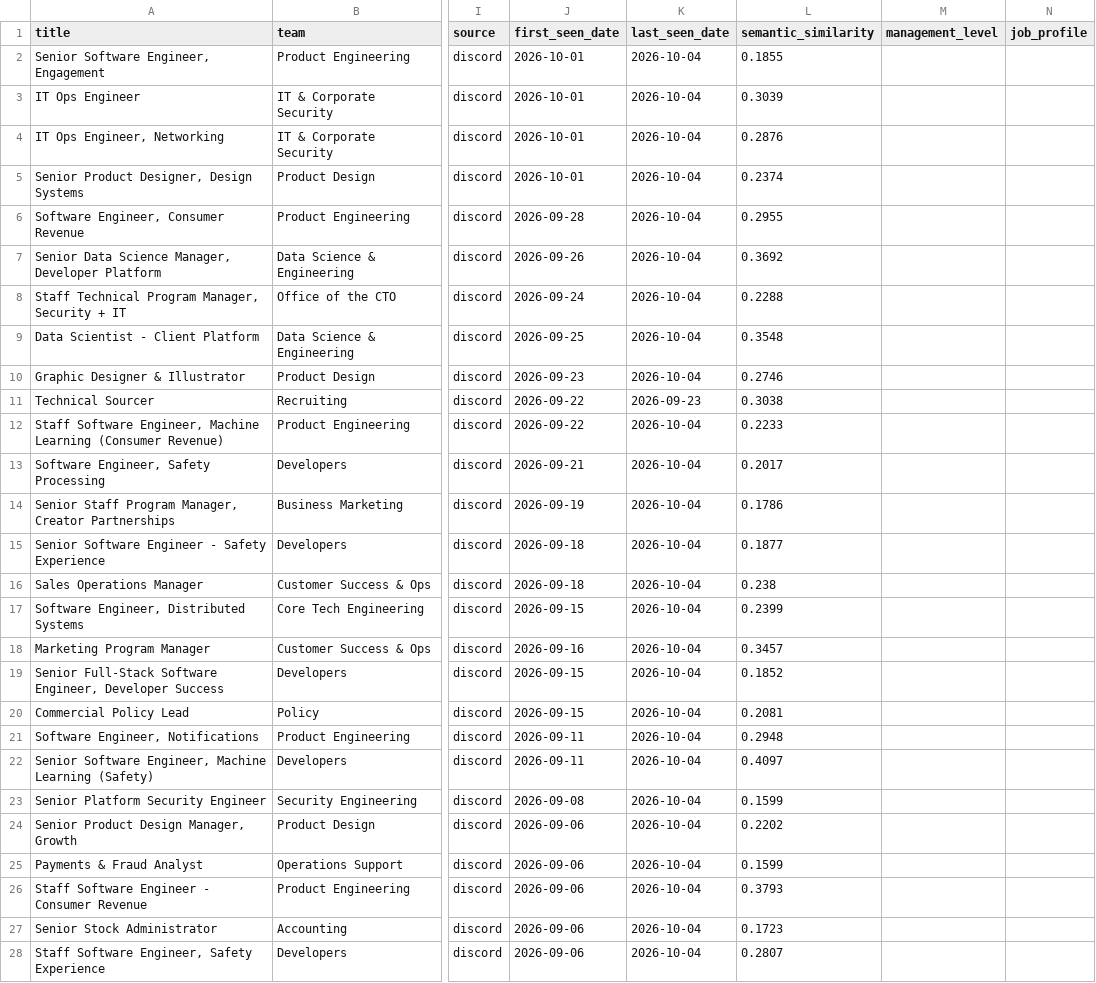
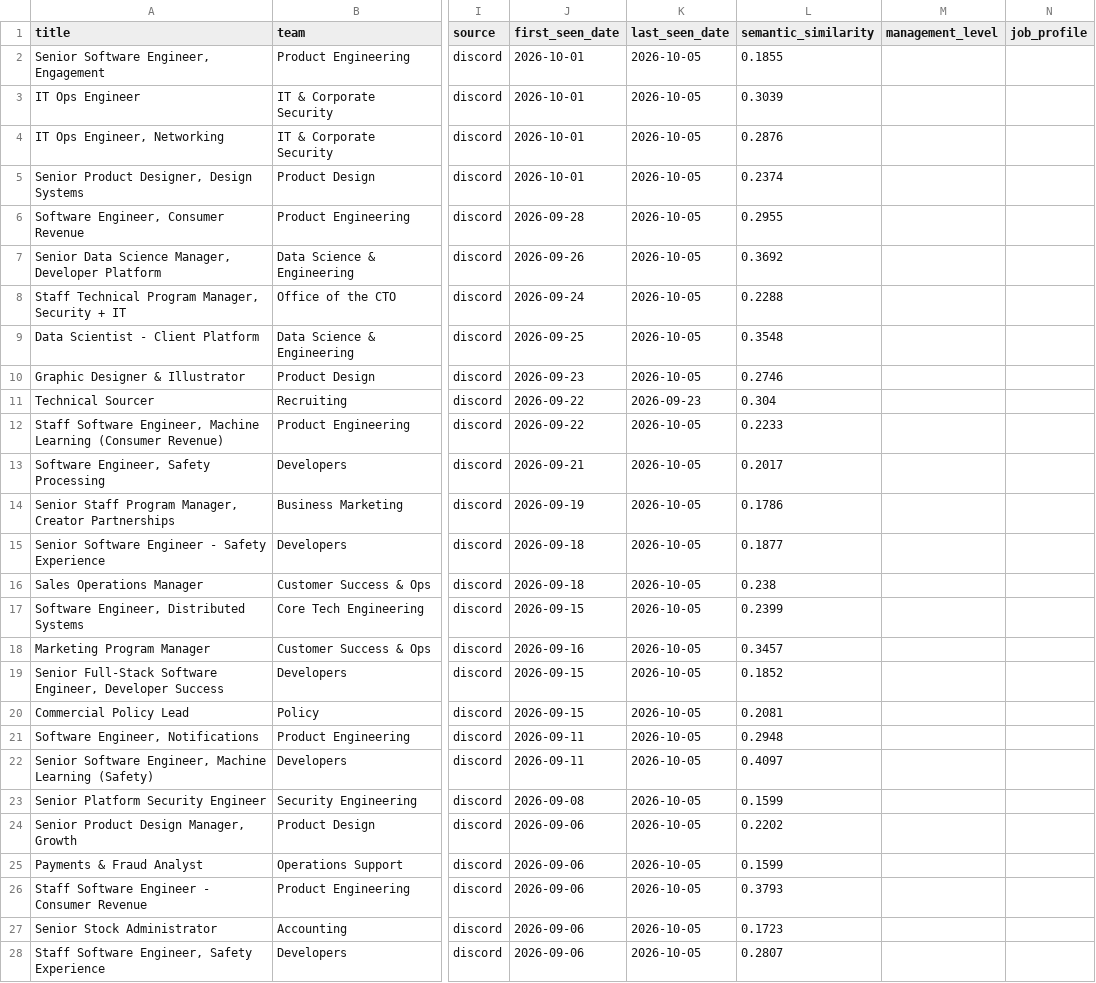
Before and after one commit to BarbaraPFloresRios/JobTracker, a CSV file: data/raw/discord_jobs.csv, drawn as a sheet; only a part is shown, gaps mark what is left out; the diff covers the shown part only; the diff names each change by its address in the sheet, - before the commit and + after, or states it on an @@ line.

```diff
--- a/data/raw/discord_jobs.csv
+++ b/data/raw/discord_jobs.csv
-K2:K10 (last_seen_date): 2026-10-04
+K2:K10 (last_seen_date): 2026-10-05
-L11 (semantic_similarity): 0.3038
+L11 (semantic_similarity): 0.304
-K12:K28 (last_seen_date): 2026-10-04
+K12:K28 (last_seen_date): 2026-10-05
```
Also changed, not shown: 107 edited cells elsewhere in this file, data/raw/airbnb_jobs.csv, data/raw/apple_jobs.csv, 14 other files.
